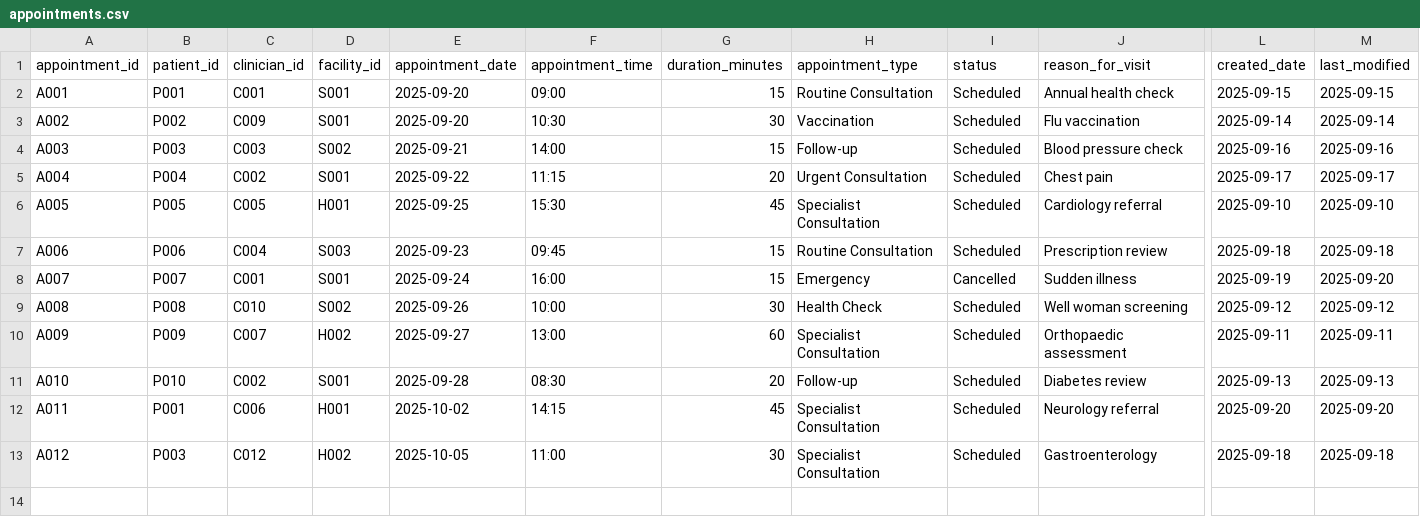
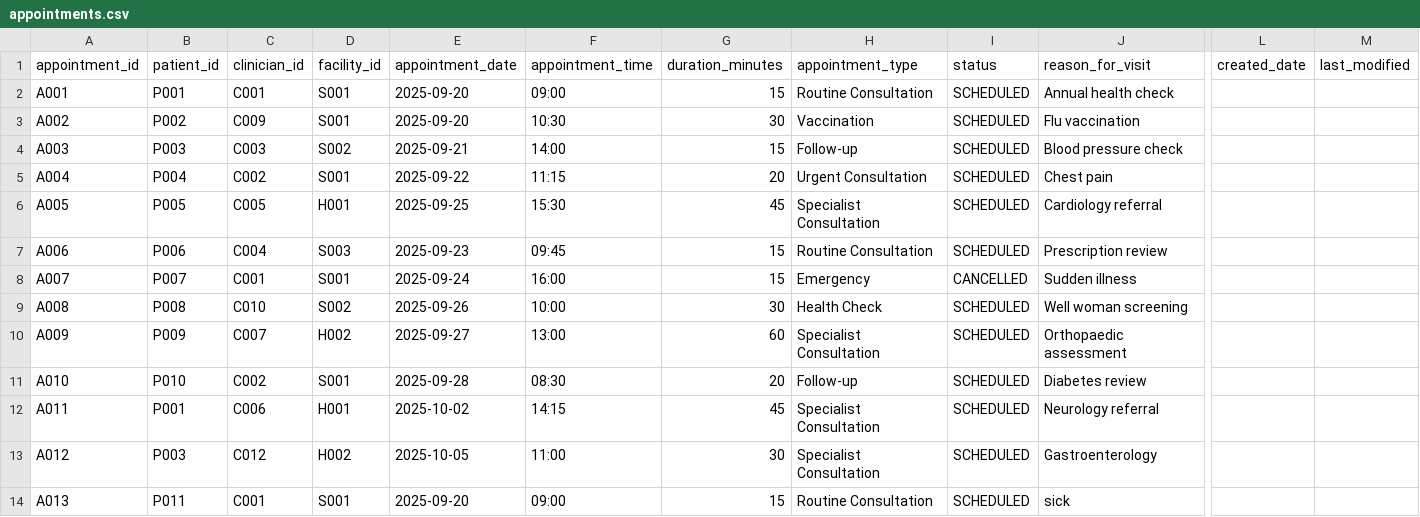
Before and after one commit to az23aav/softwarearchitectureassignmentpart2, a CSV file: data/appointments.csv, drawn as a sheet; only a part is shown, gaps mark what is left out; rows hold the shown columns only; the diff names each change by its address in the sheet, - before the commit and + after, or states it on an @@ line.

Commit message:
Created AppointmentController + AppointmentPanel

```diff
--- a/data/appointments.csv
+++ b/data/appointments.csv
-I2:I7 (status): Scheduled
+I2:I7 (status): SCHEDULED
-L2 (created_date): 2025-09-15
+L2 (created_date): (empty)
-M2 (last_modified): 2025-09-15
+M2 (last_modified): (empty)
-L3 (created_date): 2025-09-14
+L3 (created_date): (empty)
-M3 (last_modified): 2025-09-14
+M3 (last_modified): (empty)
-L4 (created_date): 2025-09-16
+L4 (created_date): (empty)
-M4 (last_modified): 2025-09-16
+M4 (last_modified): (empty)
-L5 (created_date): 2025-09-17
+L5 (created_date): (empty)
-M5 (last_modified): 2025-09-17
+M5 (last_modified): (empty)
-L6 (created_date): 2025-09-10
+L6 (created_date): (empty)
-M6 (last_modified): 2025-09-10
+M6 (last_modified): (empty)
-L7 (created_date): 2025-09-18
+L7 (created_date): (empty)
-M7 (last_modified): 2025-09-18
+M7 (last_modified): (empty)
-I8 (status): Cancelled
+I8 (status): CANCELLED
-L8 (created_date): 2025-09-19
+L8 (created_date): (empty)
-M8 (last_modified): 2025-09-20
+M8 (last_modified): (empty)
-I9:I13 (status): Scheduled
+I9:I13 (status): SCHEDULED
-L9 (created_date): 2025-09-12
+L9 (created_date): (empty)
-M9 (last_modified): 2025-09-12
+M9 (last_modified): (empty)
-L10 (created_date): 2025-09-11
+L10 (created_date): (empty)
-M10 (last_modified): 2025-09-11
+M10 (last_modified): (empty)
-L11 (created_date): 2025-09-13
+L11 (created_date): (empty)
-M11 (last_modified): 2025-09-13
+M11 (last_modified): (empty)
-L12 (created_date): 2025-09-20
+L12 (created_date): (empty)
-M12 (last_modified): 2025-09-20
+M12 (last_modified): (empty)
-L13 (created_date): 2025-09-18
+L13 (created_date): (empty)
-M13 (last_modified): 2025-09-18
+M13 (last_modified): (empty)
+row 14: A013 | P011 | C001 | S001 | 2025-09-20 | 09:00 | 15 | Routine Consultation | SCHEDULED | sick
```
Also changed, not shown: 12 other files.
